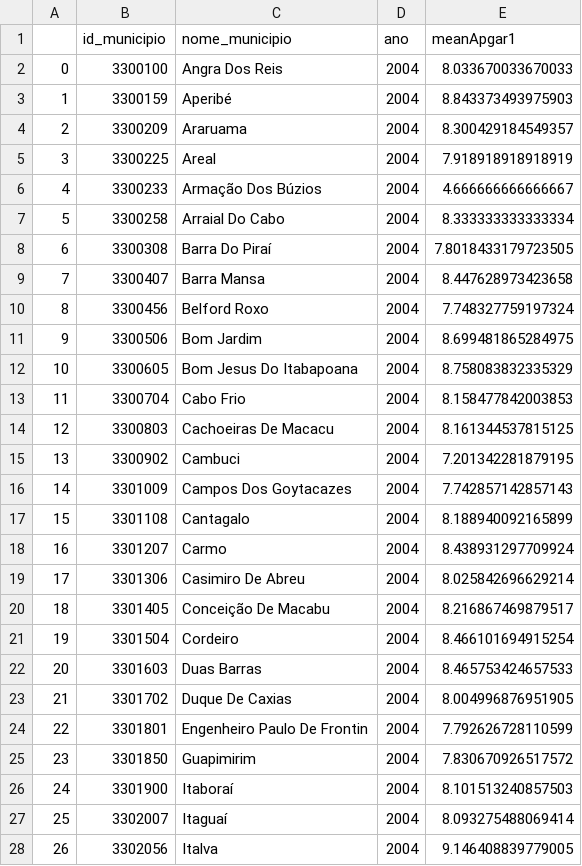
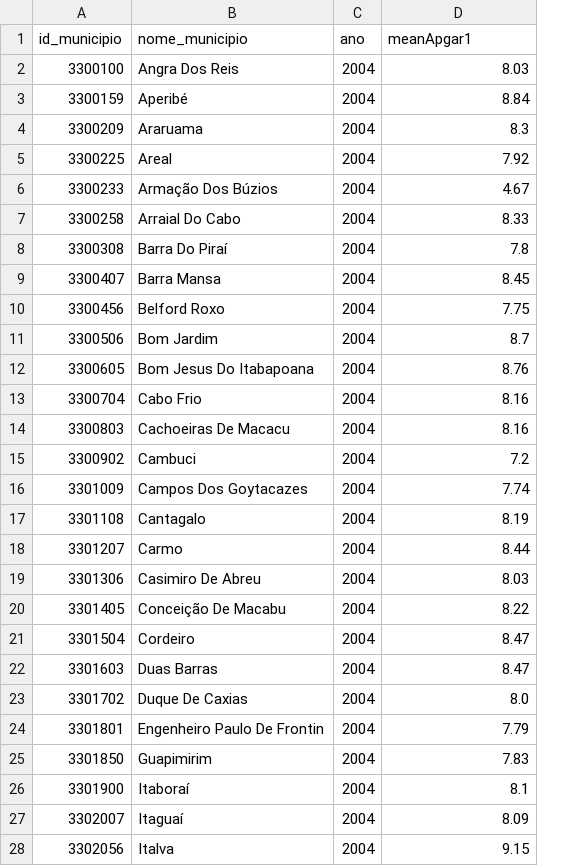
Before and after one commit to felipelmc/Nascidos-Vivos-Viz, a CSV file: mean/apgar1Mean2004.csv, drawn as a sheet; only a part is shown; removed rows and columns are numbered as before the commit, all else as after; the diff covers the shown part only; the diff names each change by its address in the sheet, - before the commit and + after, or states it on an @@ line.

```diff
--- a/mean/apgar1Mean2004.csv
+++ b/mean/apgar1Mean2004.csv
-column A, rows 2-28: 0 | 1 | 2 | 3 | 4 | 5 | 6 | 7 | 8 | 9 | 10 | 11 | 12 | 13 | 14 | 15 | 16 | 17 | 18 | 19 | 20 | 21 | 22 | 23 | 24 | 25 | 26
-D2 (meanApgar1): 8.033670033670033
+D2 (meanApgar1): 8.03
-D3 (meanApgar1): 8.843373493975903
+D3 (meanApgar1): 8.84
-D4 (meanApgar1): 8.300429184549357
+D4 (meanApgar1): 8.3
-D5 (meanApgar1): 7.918918918918919
+D5 (meanApgar1): 7.92
-D6 (meanApgar1): 4.666666666666667
+D6 (meanApgar1): 4.67
-D7 (meanApgar1): 8.333333333333334
+D7 (meanApgar1): 8.33
-D8 (meanApgar1): 7.8018433179723505
+D8 (meanApgar1): 7.8
-D9 (meanApgar1): 8.447628973423658
+D9 (meanApgar1): 8.45
-D10 (meanApgar1): 7.748327759197324
+D10 (meanApgar1): 7.75
-D11 (meanApgar1): 8.699481865284975
+D11 (meanApgar1): 8.7
-D12 (meanApgar1): 8.758083832335329
+D12 (meanApgar1): 8.76
-D13 (meanApgar1): 8.158477842003853
+D13 (meanApgar1): 8.16
-D14 (meanApgar1): 8.161344537815125
+D14 (meanApgar1): 8.16
-D15 (meanApgar1): 7.201342281879195
+D15 (meanApgar1): 7.2
-D16 (meanApgar1): 7.742857142857143
+D16 (meanApgar1): 7.74
-D17 (meanApgar1): 8.188940092165899
+D17 (meanApgar1): 8.19
-D18 (meanApgar1): 8.438931297709924
+D18 (meanApgar1): 8.44
-D19 (meanApgar1): 8.025842696629214
+D19 (meanApgar1): 8.03
-D20 (meanApgar1): 8.216867469879517
+D20 (meanApgar1): 8.22
-D21 (meanApgar1): 8.466101694915254
+D21 (meanApgar1): 8.47
-D22 (meanApgar1): 8.465753424657533
+D22 (meanApgar1): 8.47
-D23 (meanApgar1): 8.004996876951905
+D23 (meanApgar1): 8.0
-D24 (meanApgar1): 7.792626728110599
+D24 (meanApgar1): 7.79
-D25 (meanApgar1): 7.830670926517572
+D25 (meanApgar1): 7.83
-D26 (meanApgar1): 8.101513240857503
+D26 (meanApgar1): 8.1
-D27 (meanApgar1): 8.093275488069414
+D27 (meanApgar1): 8.09
-D28 (meanApgar1): 9.146408839779005
+D28 (meanApgar1): 9.15
```
Also changed, not shown: 52 edited cells elsewhere in this file, mean/apgar1Mean2001.csv, mean/apgar1Mean2002.csv, 20 other files.
